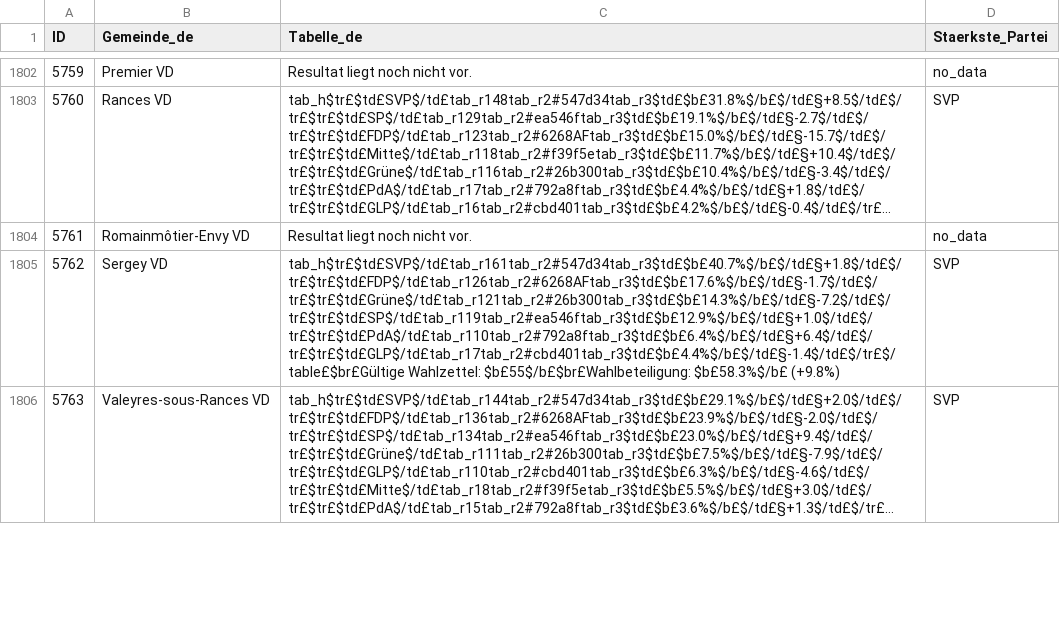
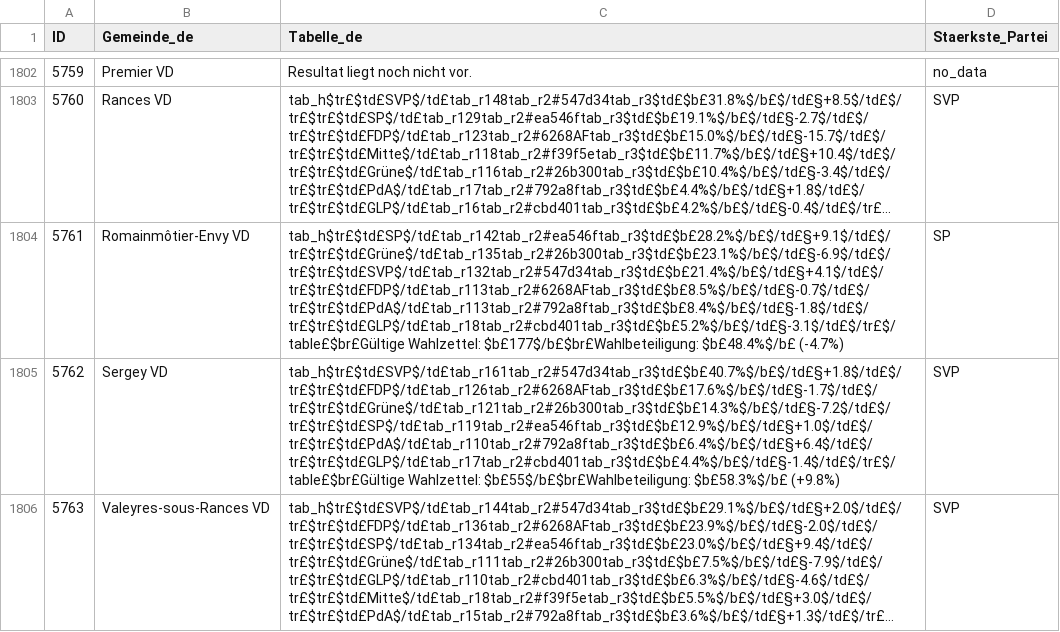
Before and after one commit to awp-finanznachrichten/sda_eidgenoessische_wahlen_datafeed, a CSV file: Output/nationalrat_ergebnisse_gemeinden_tabelle_de.csv, drawn as a sheet; only a part is shown, gaps mark what is left out; long unchanged cells end in …; the diff covers the shown part only; the diff names each change by its address in the sheet, - before the commit and + after, or states it on an @@ line.

```diff
--- a/Output/nationalrat_ergebnisse_gemeinden_tabelle_de.csv
+++ b/Output/nationalrat_ergebnisse_gemeinden_tabelle_de.csv
-C1804 (Tabelle_de): Resultat liegt noch nicht vor.
+C1804 (Tabelle_de): tab_h$tr£$td£SP$/td£tab_r142tab_r2#ea546ftab_r3$td£$b£28.2%$/b£$/td£§+9.1$/td£$/tr£$tr£$td£Grüne$/td£tab_r135tab_r2#26b300tab_r3$td£$b£23.1%$/b£$/td£§-6.9$/td£$/tr£$tr£$td£SVP$/td£tab_r132tab_r2#547d34tab_r3$td£$b£21.4%$/b£$/td£§+4.1$/td£$/tr£$tr£$td£FDP$/td£tab_r113tab_r2#6268AFtab_r3$td£$b£8.5%$/b£$/td£§-0.7$/td£$/tr£$tr£$td£PdA$/td£tab_r113tab_r2#792a8ftab_r3$td£$b£8.4%$/b£$/td£§-1.8$/td£$/tr£$tr£$td£GLP$/td£tab_r18tab_r2#cbd401tab_r3$td£$b£5.2%$/b£$/td£§-3.1$/td£$/tr£$/table£$br£Gültige Wahlzettel: $b£177$/b£$br£Wahlbeteiligung: $b£48.4%$/b£ (-4.7%)
-D1804 (Staerkste_Partei): no_data
+D1804 (Staerkste_Partei): SP
```
Also changed, not shown: 8 edited cells elsewhere in this file, Output/nationalrat_ergebnisse_gemeinden_tabelle_fr.csv, Output/nationalrat_ergebnisse_gemeinden_tabelle_it.csv, 7 other files.
